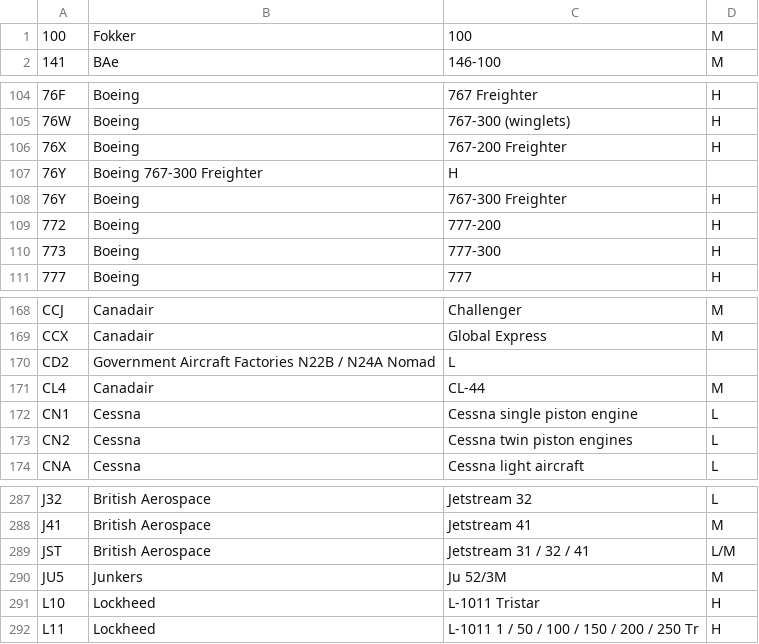
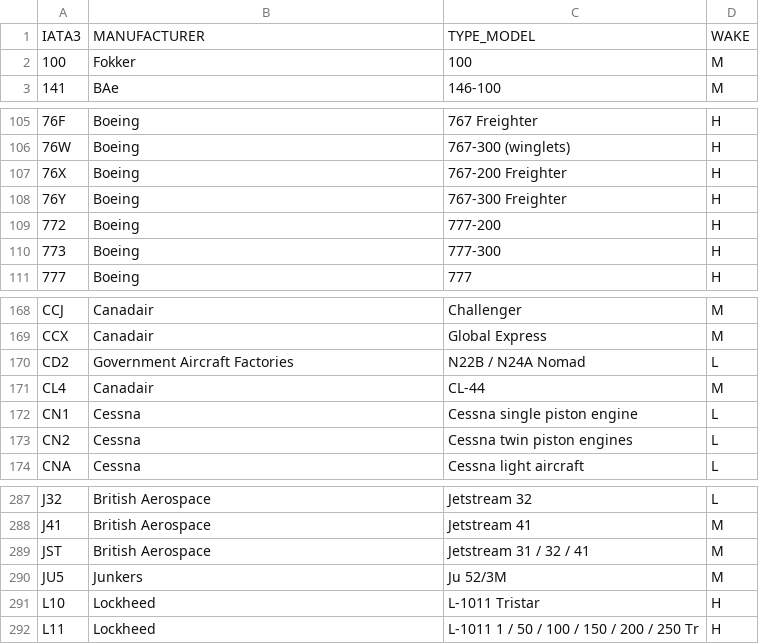
Before and after one commit to SAP-archive/cloud-sample-spaceflight, a CSV file: db/src/csv/aircraftcodes.csv, drawn as a sheet; only a part is shown, gaps mark what is left out.

Commit message:
Remove duplicates from airlines.csv and airports.csv. Correct aircraftcodes.csv

```diff
--- a/db/src/csv/aircraftcodes.csv
+++ b/db/src/csv/aircraftcodes.csv
@@ -1 +1,2 @@
+IATA3,MANUFACTURER,TYPE_MODEL,WAKE
 100,Fokker,100,M
@@ -106,3 +107,2 @@
 76X,Boeing,767-200 Freighter,H
-76Y,Boeing 767-300 Freighter,H
 76Y,Boeing,767-300 Freighter,H
@@ -169,3 +169,3 @@ CCJ,Canadair,Challenger,M
 CCX,Canadair,Global Express,M
-CD2,Government Aircraft Factories N22B / N24A Nomad,L
+CD2,Government Aircraft Factories,N22B / N24A Nomad,L
 CL4,Canadair,CL-44,M
@@ -288,3 +288,3 @@ J32,British Aerospace,Jetstream 32,L
 J41,British Aerospace,Jetstream 41,M
-JST,British Aerospace,Jetstream 31 / 32 / 41,L/M
+JST,British Aerospace,Jetstream 31 / 32 / 41,M
 JU5,Junkers,Ju 52/3M,M
```
Also changed, not shown: db/src/csv/airlines.csv, db/src/csv/airports.csv.
